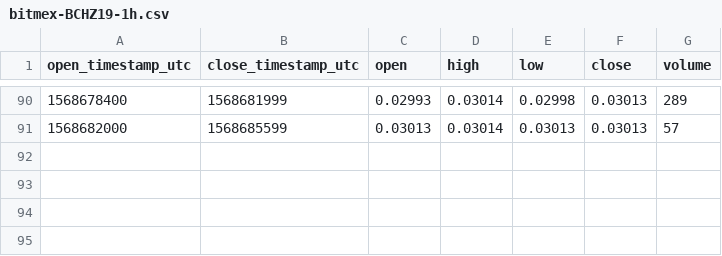
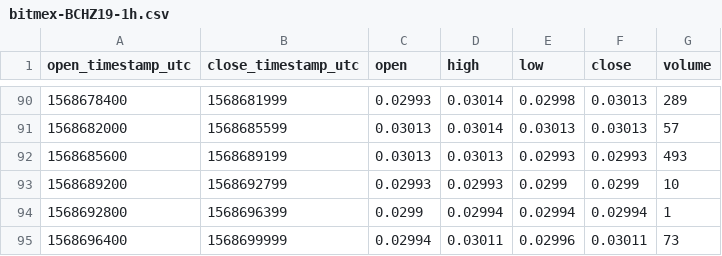
Before and after one commit to cryptobigbro/bitmex-BCHZ19, a CSV file: bitmex-BCHZ19-1h.csv, drawn as a sheet; only a part is shown, gaps mark what is left out; the diff names each change by its address in the sheet, - before the commit and + after, or states it on an @@ line.

Commit message:
Update OHLCV data.

```diff
--- a/bitmex-BCHZ19-1h.csv
+++ b/bitmex-BCHZ19-1h.csv
+row 92: 1568685600 | 1568689199 | 0.03013 | 0.03013 | 0.02993 | 0.02993 | 493
+row 93: 1568689200 | 1568692799 | 0.02993 | 0.02993 | 0.0299 | 0.0299 | 10
+row 94: 1568692800 | 1568696399 | 0.0299 | 0.02994 | 0.02994 | 0.02994 | 1
+row 95: 1568696400 | 1568699999 | 0.02994 | 0.03011 | 0.02996 | 0.03011 | 73
```
Also changed, not shown: 1 other file.
